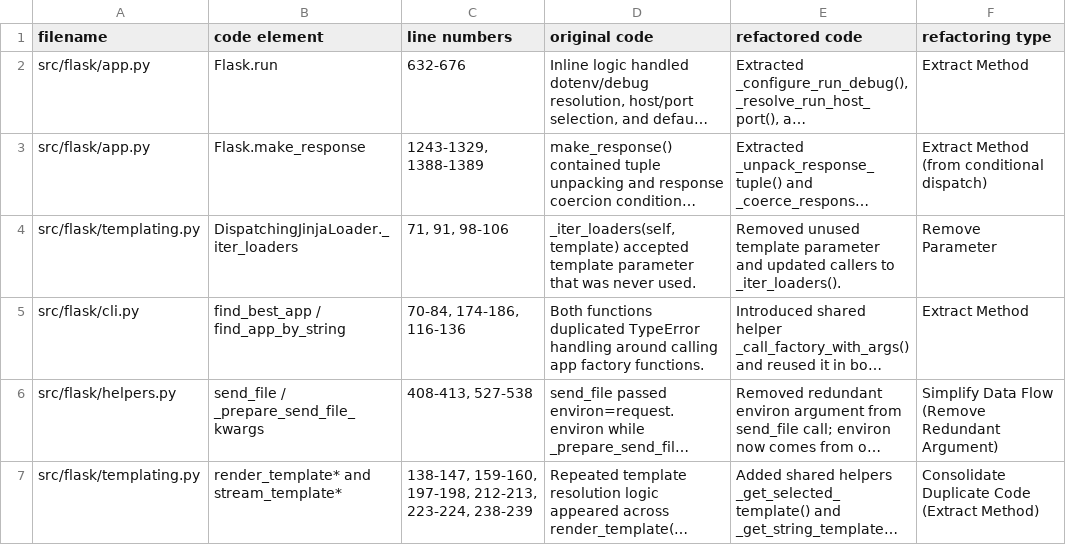
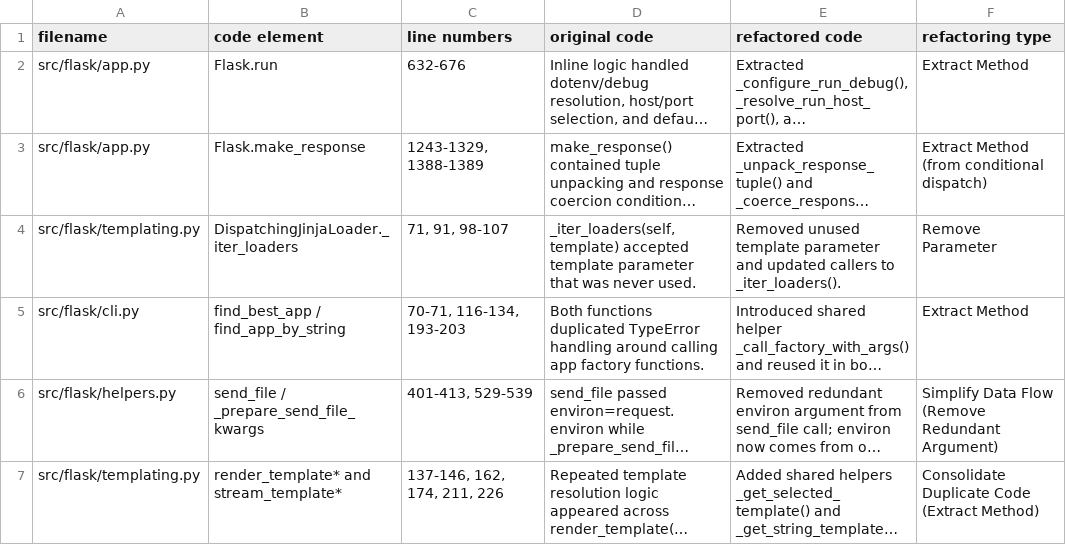
Before and after one commit to Indirafyn/flask, a CSV file: refactoring_summary.csv, drawn as a sheet; long unchanged cells end in …; the diff names each change by its address in the sheet, - before the commit and + after, or states it on an @@ line.

```diff
--- a/refactoring_summary.csv
+++ b/refactoring_summary.csv
-C4 (line numbers): 71, 91, 98-106
+C4 (line numbers): 71, 91, 98-107
-C5 (line numbers): 70-84, 174-186, 116-136
+C5 (line numbers): 70-71, 116-134, 193-203
-C6 (line numbers): 408-413, 527-538
+C6 (line numbers): 401-413, 529-539
-C7 (line numbers): 138-147, 159-160, 197-198, 212-213, 223-224, 238-239
+C7 (line numbers): 137-146, 162, 174, 211, 226
```
Also changed, not shown: 1 other file.
